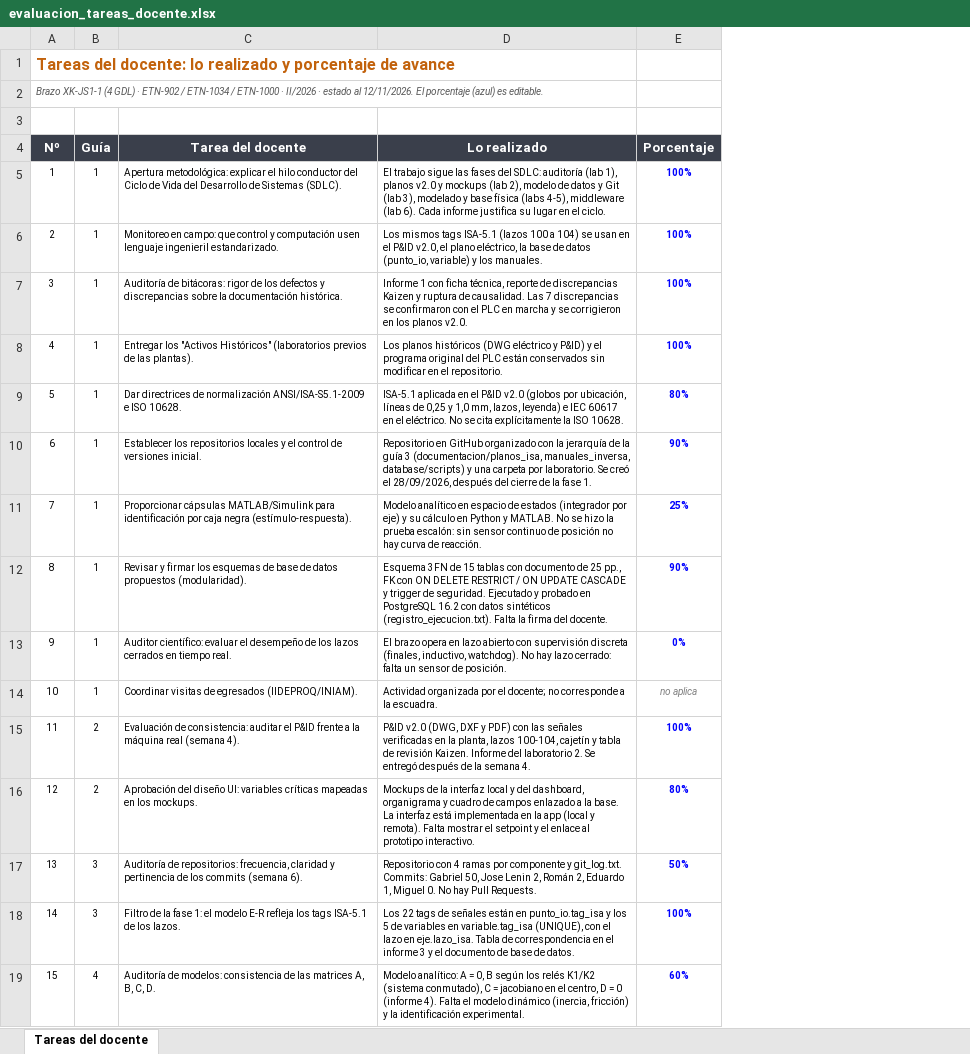
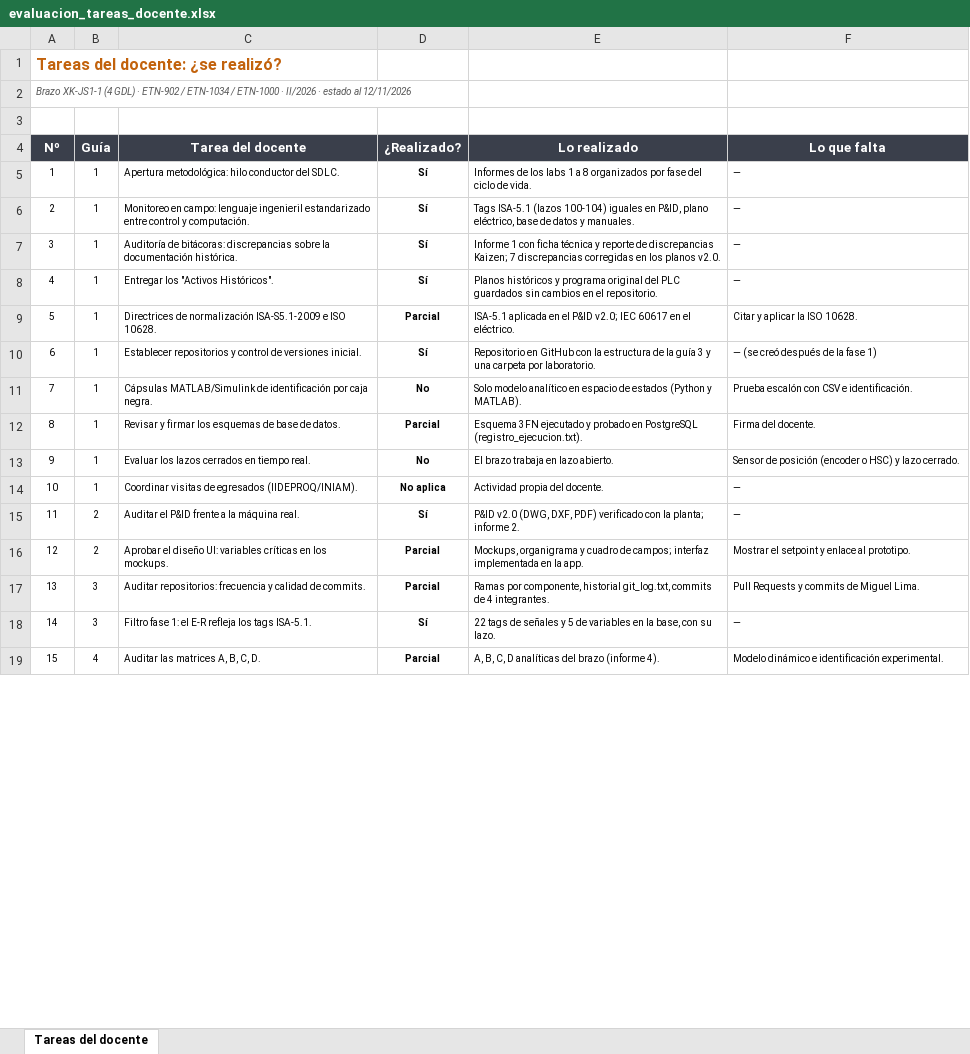
Before and after one commit to GabAndGom/Brazo-de-4-grados-de-libertad, an Excel workbook: semestres/2026_II/laboratorios/evaluacion_tareas_docente.xlsx, sheet Tareas del docente, drawn as a sheet; only a part is shown; values as stored, in another font and other column widths than the file's, no borders; charts and pictures and conditional formats not drawn; removed rows and columns are numbered as before the commit, all else as after; the diff covers the shown part only; the diff names each change by its address in the sheet, - before the commit and + after, or states it on an @@ line.

Commit message:
Evaluación de tareas del docente: sí / parcial / no, lo realizado y lo que falta (sin porcentajes)

```diff
--- a/semestres/2026_II/laboratorios/evaluacion_tareas_docente.xlsx (sheet Tareas del docente)
+++ b/semestres/2026_II/laboratorios/evaluacion_tareas_docente.xlsx (sheet Tareas del docente)
+column D (¿Realizado?), rows 5-19: Sí | Sí | Sí | Sí | Parcial | Sí | No | Parcial | No | No aplica | Sí | Parcial | Parcial | Sí | Parcial
-column E (Porcentaje), rows 5-19: 100% | 100% | 100% | 100% | 80% | 90% | 25% | 90% | 0% | no aplica | 100% | 80% | 50% | 100% | 60%
+column F (Lo que falta), rows 5-19: — | — | — | — | Citar y aplicar la ISO 10628. | — (se creó después de la fase 1) | Prueba escalón con CSV e identificación. | Firma del docente. | Sensor de posición (encoder o HSC) y lazo cerrado. | — | — | Mostrar el setpoint y enlace al prototipo. | Pull Requests y commits de Miguel Lima. | — | Modelo dinámico e identificación experimental.
@@ column A (Nº) renumbered between rows 1 and 31 @@
-C5 (Tarea del docente): Apertura metodológica: explicar el hilo conductor del Ciclo de Vida del Desarrollo de Sistemas (SDLC).
+C5 (Tarea del docente): Apertura metodológica: hilo conductor del SDLC.
-E5 (Lo realizado): El trabajo sigue las fases del SDLC: auditoría (lab 1), planos v2.0 y mockups (lab 2), modelo de datos y Git (lab 3), modelado y base física (labs 4-5), middleware (lab 6). Cada informe justifica su lugar en el ciclo.
+E5 (Lo realizado): Informes de los labs 1 a 8 organizados por fase del ciclo de vida.
-C6 (Tarea del docente): …en campo: que control y computación usen lenguaje ingenieril estandarizado.
+C6 (Tarea del docente): …en campo: lenguaje ingenieril estandarizado entre control y computación.
-E6 (Lo realizado): Los mismos tags ISA-5.1 (lazos 100 a 104) se usan en el P&ID v2.0, el plano eléctrico, la base de datos (punto_io, variable) y los manuales.
+E6 (Lo realizado): Tags ISA-5.1 (lazos 100-104) iguales en P&ID, plano eléctrico, base de datos y manuales.
-C7 (Tarea del docente): …de bitácoras: rigor de los defectos y discrepancias sobre…
+C7 (Tarea del docente): …de bitácoras: discrepancias sobre…
-E7 (Lo realizado): …con ficha técnica, reporte de discrepancias Kaizen y ruptura de causalidad. Las 7 discrepancias se confirmaron con el PLC en marcha y se corrigieron en los…
+E7 (Lo realizado): …con ficha técnica y reporte de discrepancias Kaizen; 7 discrepancias corregidas en los…
-C8 (Tarea del docente): …los "Activos Históricos" (laboratorios previos de las plantas).
+C8 (Tarea del docente): …los "Activos Históricos".
-E8 (Lo realizado): Los planos históricos (DWG eléctrico y P&ID) y el programa original del PLC están conservados sin modificar en el…
+E8 (Lo realizado): Planos históricos y programa original del PLC guardados sin cambios en el…
-C9 (Tarea del docente): Dar directrices de normalización ANSI/ISA-S5.1-2009 e ISO…
+C9 (Tarea del docente): Directrices de normalización ISA-S5.1-2009 e ISO…
-E9 (Lo realizado): …el P&ID v2.0 (globos por ubicación, líneas de 0,25 y 1,0 mm, lazos, leyenda) e IEC 60617 en el eléctrico. No se cita explícitamente la ISO 10628.
+E9 (Lo realizado): …el P&ID v2.0; IEC 60617 en el eléctrico.
-C10 (Tarea del docente): Establecer los repositorios locales y el control de…
+C10 (Tarea del docente): Establecer repositorios y control de…
-E10 (Lo realizado): …en GitHub organizado con la jerarquía de la guía 3 (documentacion/planos_isa, manuales_inversa, database/scripts) y una carpeta por laboratorio. Se creó el 28/09/2026, después del cierre de la fase 1.
+E10 (Lo realizado): …en GitHub con la estructura de la guía 3 y una carpeta por laboratorio.
-C11 (Tarea del docente): Proporcionar cápsulas MATLAB/Simulink para identificación por caja negra (estímulo-respuesta).
+C11 (Tarea del docente): Cápsulas MATLAB/Simulink de identificación por caja negra.
-E11 (Lo realizado): Modelo analítico en espacio de estados (integrador por eje) y su cálculo en Python y MATLAB. No se hizo la prueba escalón: sin sensor continuo de posición no hay curva de reacción.
+E11 (Lo realizado): Solo modelo analítico en espacio de estados (Python y MATLAB).
-C12 (Tarea del docente): …base de datos propuestos (modularidad).
+C12 (Tarea del docente): …base de datos.
-E12 (Lo realizado): Esquema 3FN de 15 tablas con documento de 25 pp., FK con ON DELETE RESTRICT / ON UPDATE CASCADE y trigger de seguridad. Ejecutado y probado en PostgreSQL 16.2 con datos sintéticos (registro_ejecucion.txt). Falta la firma del docente.
+E12 (Lo realizado): Esquema 3FN ejecutado y probado en PostgreSQL (registro_ejecucion.txt).
-C13 (Tarea del docente): Auditor científico: evaluar el desempeño de los lazos…
+C13 (Tarea del docente): Evaluar los lazos…
-E13 (Lo realizado): El brazo opera en lazo abierto con supervisión discreta (finales, inductivo, watchdog). No hay lazo cerrado: falta un sensor de posición.
+E13 (Lo realizado): El brazo trabaja en lazo abierto.
-E14 (Lo realizado): Actividad organizada por el docente; no corresponde a la escuadra.
+E14 (Lo realizado): Actividad propia del docente.
-C15 (Tarea del docente): Evaluación de consistencia: auditar el P&ID frente a la máquina real (semana 4).
+C15 (Tarea del docente): Auditar el P&ID frente a la máquina real.
-E15 (Lo realizado): …v2.0 (DWG, DXF y PDF) con las señales verificadas en la planta, lazos 100-104, cajetín y tabla de revisión Kaizen. Informe del laboratorio 2. Se entregó después de la semana 4.
+E15 (Lo realizado): …v2.0 (DWG, DXF, PDF) verificado con la planta; informe 2.
-C16 (Tarea del docente): Aprobación del diseño UI: variables críticas mapeadas en los…
+C16 (Tarea del docente): Aprobar el diseño UI: variables críticas en los…
-E16 (Lo realizado): Mockups de la interfaz local y del dashboard, organigrama y cuadro de campos enlazado a la base. La interfaz está implementada en la app (local y remota). Falta mostrar el setpoint y el enlace al prototipo interactivo.
+E16 (Lo realizado): Mockups, organigrama y cuadro de campos; interfaz implementada en la app.
-C17 (Tarea del docente): Auditoría de repositorios: frecuencia, claridad y pertinencia de los commits (semana 6).
+C17 (Tarea del docente): Auditar repositorios: frecuencia y calidad de commits.
-E17 (Lo realizado): Repositorio con 4 ramas por componente y git_log.txt. Commits: Gabriel 50, Jose Lenin 2, Román 2, Eduardo 1, Miguel 0. No hay Pull Requests.
+E17 (Lo realizado): Ramas por componente, historial git_log.txt, commits de 4 integrantes.
-C18 (Tarea del docente): Filtro de la fase 1: el modelo E-R refleja los tags ISA-5.1 de los lazos.
+C18 (Tarea del docente): Filtro fase 1: el E-R refleja los tags ISA-5.1.
-E18 (Lo realizado): Los 22 tags de señales están en punto_io.tag_isa y los 5 de variables en variable.tag_isa (UNIQUE), con el lazo en eje.lazo_isa. Tabla de correspondencia en el informe 3 y el documento de base de datos.
+E18 (Lo realizado): 22 tags de señales y 5 de variables en la base, con su lazo.
-C19 (Tarea del docente): Auditoría de modelos: consistencia de las matrices…
+C19 (Tarea del docente): Auditar las matrices…
-E19 (Lo realizado): Modelo analítico: A = 0, B según los relés K1/K2 (sistema conmutado), C = jacobiano en el centro, D = 0 (informe 4). Falta el modelo dinámico (inercia, fricción) y la identificación experimental.
+E19 (Lo realizado): A, B, C, D analíticas del brazo (informe 4).
```
Also changed, not shown: 3 added rows, 22 edited cells, cell formats and merged cells elsewhere in this sheet, charts or pictures, 1 other file.
